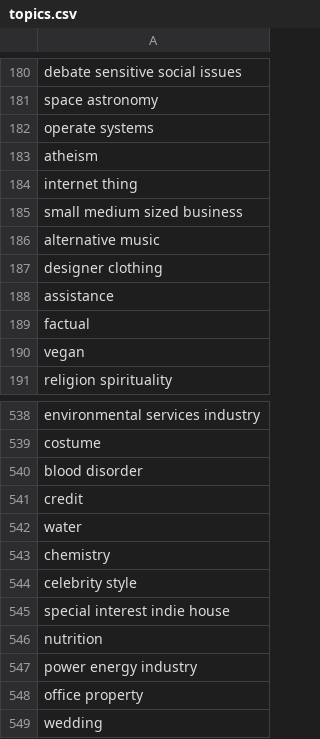
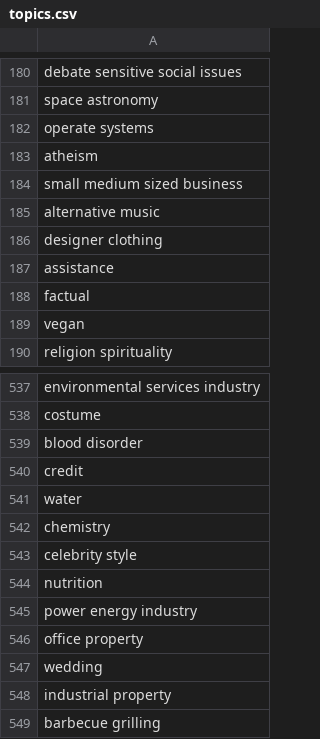
Before and after one commit to fredsena/text-classifier, a CSV file: data/topics.csv, drawn as a sheet; only a part is shown, gaps mark what is left out; the shorter side is filled out with more unchanged rows; the diff names each change by its address in the sheet, - before the commit and + after, or states it on an @@ line.

Commit message:
commit10

```diff
--- a/data/topics.csv
+++ b/data/topics.csv
-row 184: internet thing
-row 545: special interest indie house
```
